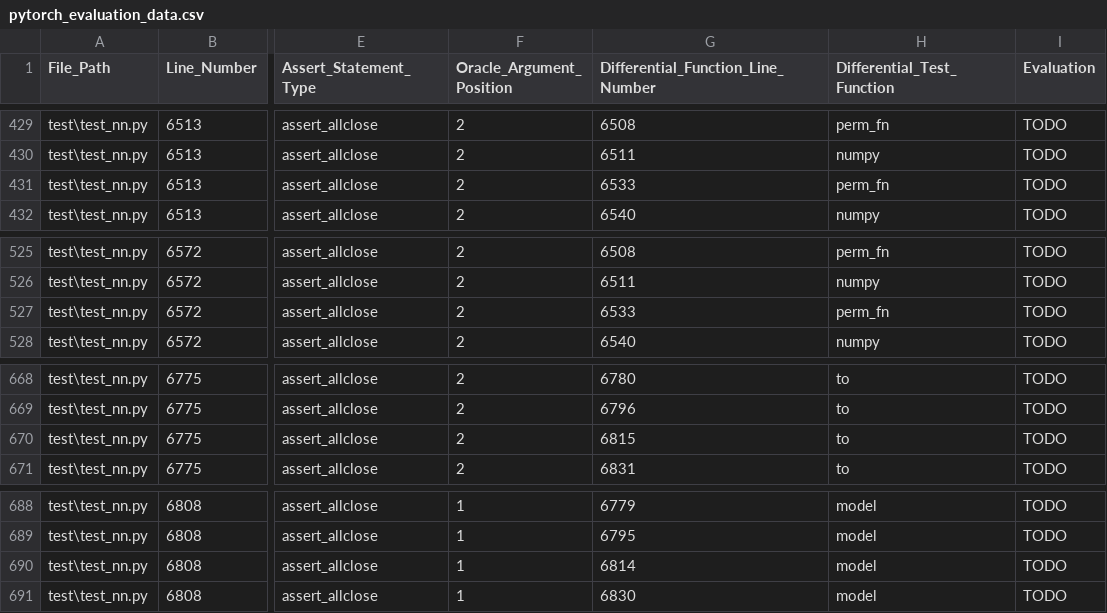
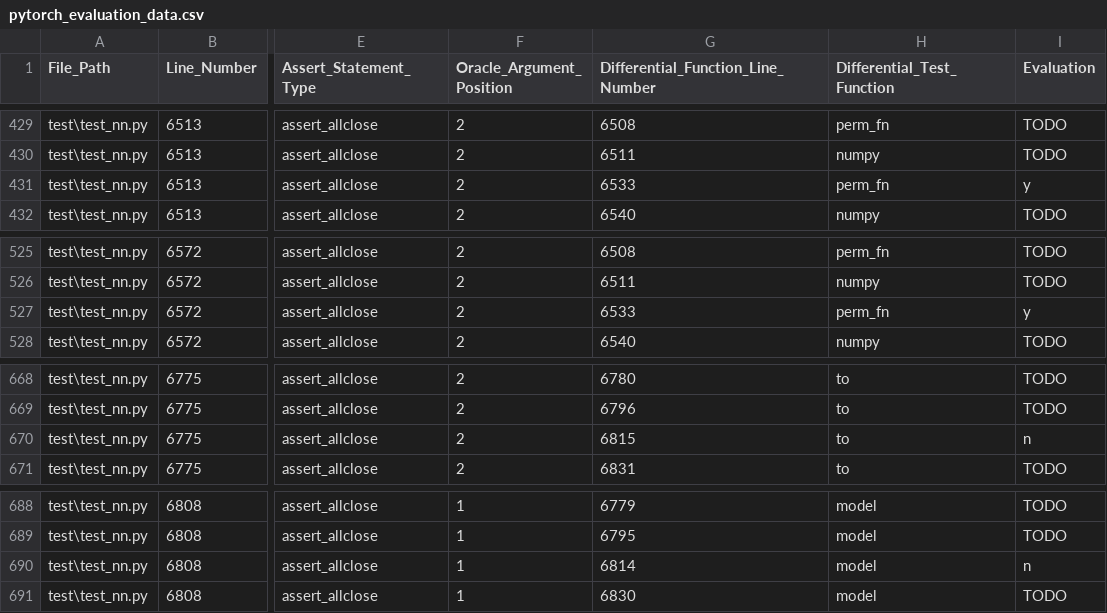
Before and after one commit to AlexanderProchnow/DLL_Testing_Tool, a CSV file: Code/1_Test_Case_Extraction_and_Analysis/extracted_data/pytorch_evaluation_data.csv, drawn as a sheet; only a part is shown, gaps mark what is left out; the diff names each change by its address in the sheet, - before the commit and + after, or states it on an @@ line.

```diff
--- a/Code/1_Test_Case_Extraction_and_Analysis/extracted_data/pytorch_evaluation_data.csv
+++ b/Code/1_Test_Case_Extraction_and_Analysis/extracted_data/pytorch_evaluation_data.csv
-I431 (Evaluation): TODO
+I431 (Evaluation): y
-I527 (Evaluation): TODO
+I527 (Evaluation): y
-I670 (Evaluation): TODO
+I670 (Evaluation): n
-I690 (Evaluation): TODO
+I690 (Evaluation): n
```
Also changed, not shown: Code/1_Test_Case_Extraction_and_Analysis/extracted_data/tensorflow_evaluation_data.csv, 2 other files.
